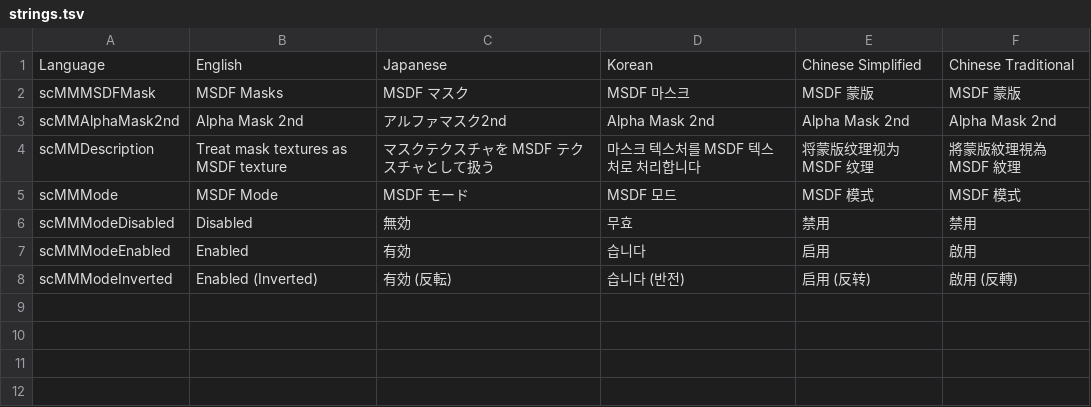
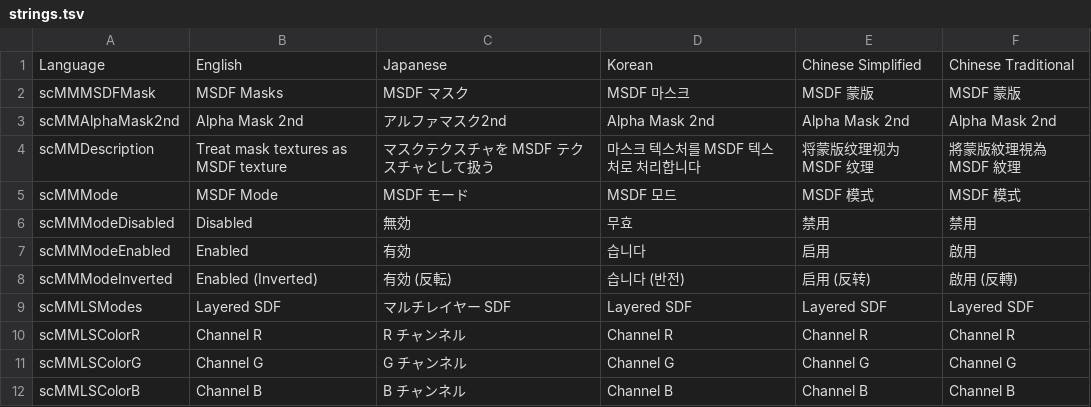
Before and after one commit to kb10uy/liltoon-msdfmask, a TSV file: Packages/org.kb10uy.liltoon-msdfmask/Editor/strings.tsv, drawn as a sheet.

Commit message:
Implement Layered SDF

```diff
--- a/Packages/org.kb10uy.liltoon-msdfmask/Editor/strings.tsv
+++ b/Packages/org.kb10uy.liltoon-msdfmask/Editor/strings.tsv
@@ -8 +8,5 @@ scMMModeEnabled	Enabled	有効	습니다	启用	啟用
 scMMModeInverted	Enabled (Inverted)	有効 (反転)	습니다 (반전)	启用 (反转)	啟用 (反轉)
+scMMLSModes	Layered SDF	マルチレイヤー SDF	Layered SDF	Layered SDF	Layered SDF
+scMMLSColorR	Channel R	R チャンネル	Channel R	Channel R	Channel R
+scMMLSColorG	Channel G	G チャンネル	Channel G	Channel G	Channel G
+scMMLSColorB	Channel B	B チャンネル	Channel B	Channel B	Channel B
```
Also changed, not shown: 10 other files.
